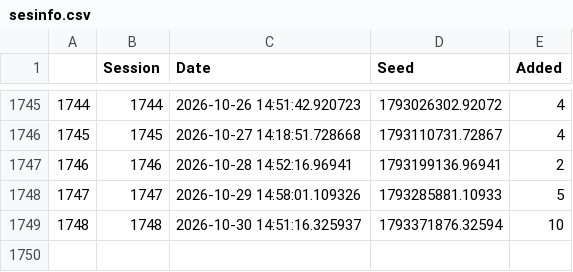
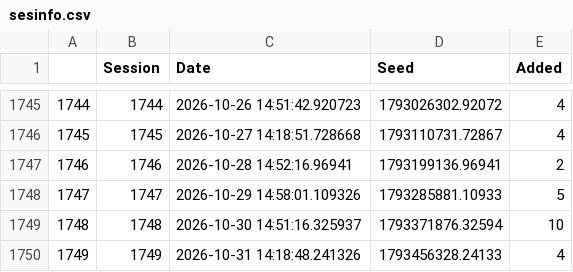
Before and after one commit to JavRoNu/tryout_actions, a CSV file: data/sesinfo.csv, drawn as a sheet; only a part is shown, gaps mark what is left out; the diff names each change by its address in the sheet, - before the commit and + after, or states it on an @@ line.

```diff
--- a/data/sesinfo.csv
+++ b/data/sesinfo.csv
+row 1750: 1749 | 1749 | 2026-10-31 14:18:48.241326 | 1793456328.24133 | 4
```
Also changed, not shown: data/matrix.csv, 4 other files.
